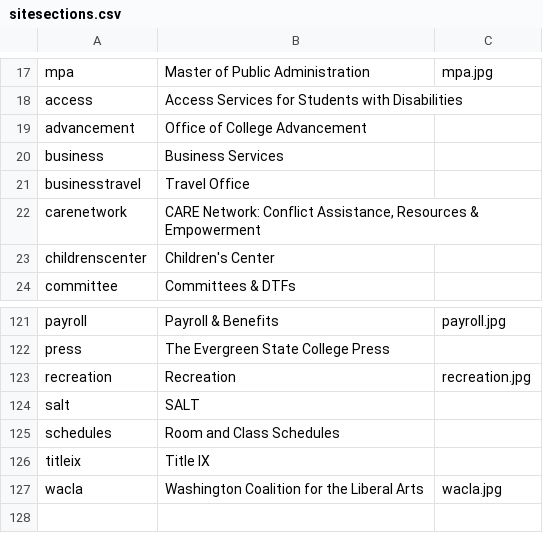
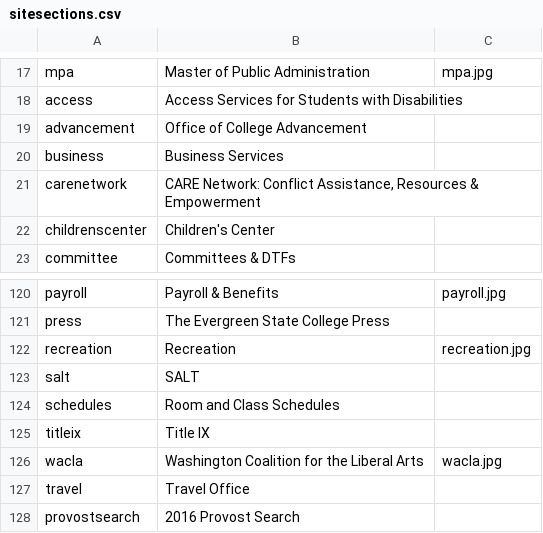
Before and after one commit to elaineatevergreen/all, a CSV file: modules/custom/evergreen_migration/migrations/sitesections.csv, drawn as a sheet; only a part is shown, gaps mark what is left out.

Commit message:
Updates list of site sections

```diff
--- a/modules/custom/evergreen_migration/migrations/sitesections.csv
+++ b/modules/custom/evergreen_migration/migrations/sitesections.csv
@@ -20,3 +20,2 @@ advancement,Office of College Advancement,
 business,Business Services,
-businesstravel,Travel Office,
 carenetwork,"CARE Network: Conflict Assistance, Resources & Empowerment",
@@ -127 +126,3 @@ titleix,Title IX,
 wacla,Washington Coalition for the Liberal Arts,wacla.jpg
+travel,Travel Office,
+provostsearch,2016 Provost Search,
```
